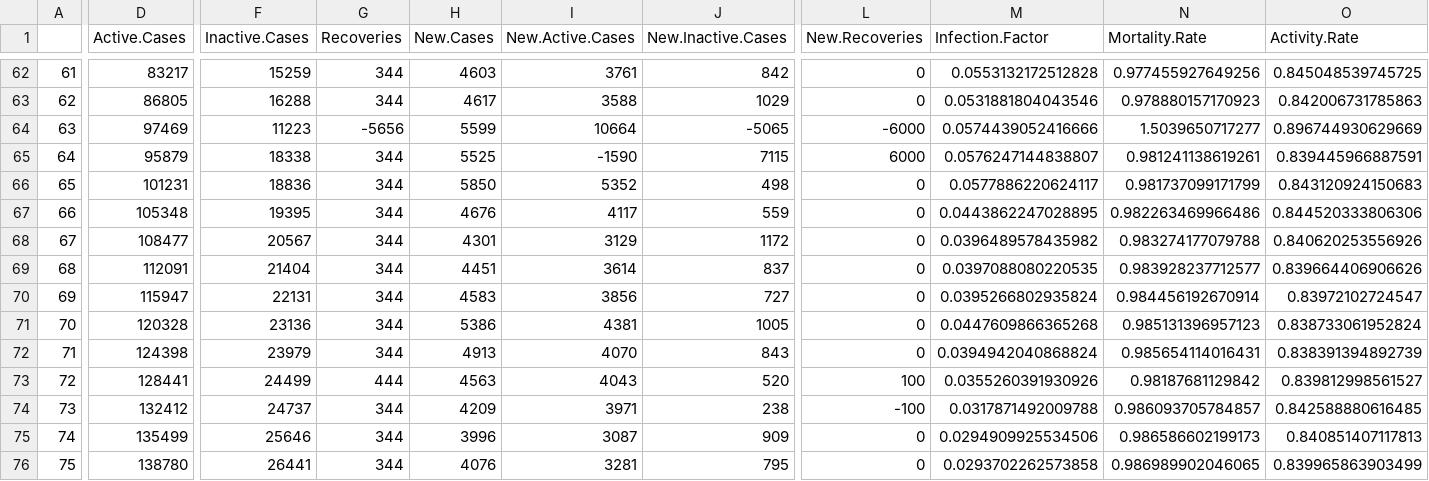
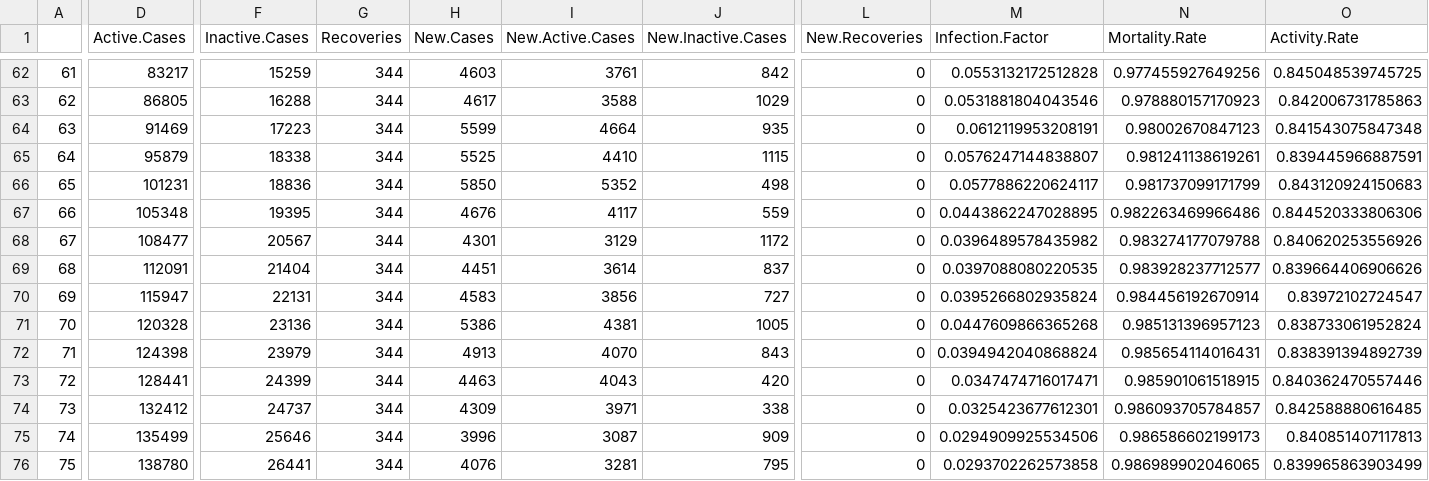
Before and after one commit to mm0hgw/electoral-analysis, a CSV file: epidemic/out/tables/UK.csv, drawn as a sheet; only a part is shown, gaps mark what is left out; the diff covers the shown part only; the diff names each change by its address in the sheet, - before the commit and + after, or states it on an @@ line.

```diff
--- a/epidemic/out/tables/UK.csv
+++ b/epidemic/out/tables/UK.csv
-D64 (Active.Cases): 97469
+D64 (Active.Cases): 91469
-F64 (Inactive.Cases): 11223
+F64 (Inactive.Cases): 17223
-G64 (Recoveries): -5656
+G64 (Recoveries): 344
-I64 (New.Active.Cases): 10664
+I64 (New.Active.Cases): 4664
-J64 (New.Inactive.Cases): -5065
+J64 (New.Inactive.Cases): 935
-L64 (New.Recoveries): -6000
+L64 (New.Recoveries): 0
-M64 (Infection.Factor): 0.0574439052416666
+M64 (Infection.Factor): 0.0612119953208191
-N64 (Mortality.Rate): 1.5039650717277
+N64 (Mortality.Rate): 0.98002670847123
-O64 (Activity.Rate): 0.896744930629669
+O64 (Activity.Rate): 0.841543075847348
-I65 (New.Active.Cases): -1590
+I65 (New.Active.Cases): 4410
-J65 (New.Inactive.Cases): 7115
+J65 (New.Inactive.Cases): 1115
-L65 (New.Recoveries): 6000
+L65 (New.Recoveries): 0
-F73 (Inactive.Cases): 24499
+F73 (Inactive.Cases): 24399
-G73 (Recoveries): 444
+G73 (Recoveries): 344
-H73 (New.Cases): 4563
+H73 (New.Cases): 4463
-J73 (New.Inactive.Cases): 520
+J73 (New.Inactive.Cases): 420
-L73 (New.Recoveries): 100
+L73 (New.Recoveries): 0
-M73 (Infection.Factor): 0.0355260391930926
+M73 (Infection.Factor): 0.0347474716017471
-N73 (Mortality.Rate): 0.98187681129842
+N73 (Mortality.Rate): 0.985901061518915
-O73 (Activity.Rate): 0.839812998561527
+O73 (Activity.Rate): 0.840362470557446
-H74 (New.Cases): 4209
+H74 (New.Cases): 4309
-J74 (New.Inactive.Cases): 238
+J74 (New.Inactive.Cases): 338
-L74 (New.Recoveries): -100
+L74 (New.Recoveries): 0
-M74 (Infection.Factor): 0.0317871492009788
+M74 (Infection.Factor): 0.0325423677612301
```
Also changed, not shown: 1 edited cell elsewhere in this file, epidemic/data/worldometers_UK.csv, 7 other files.
